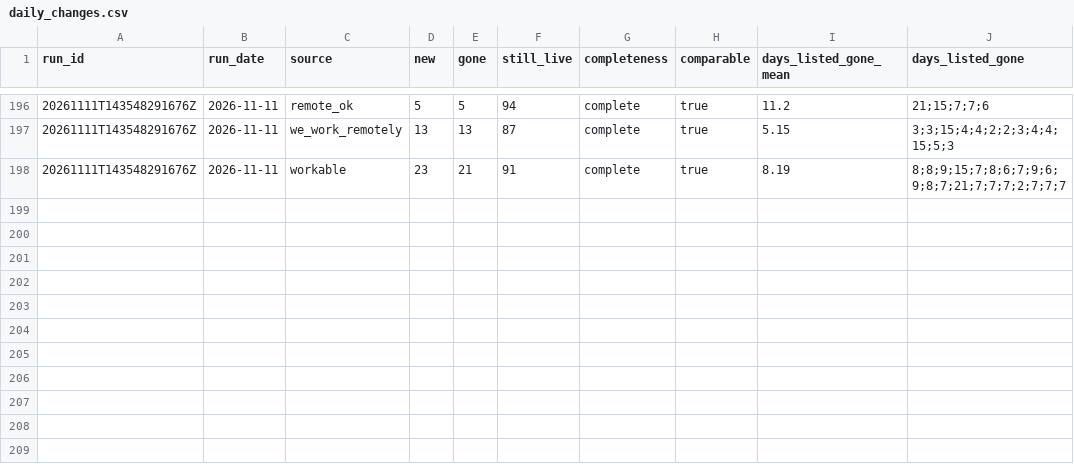
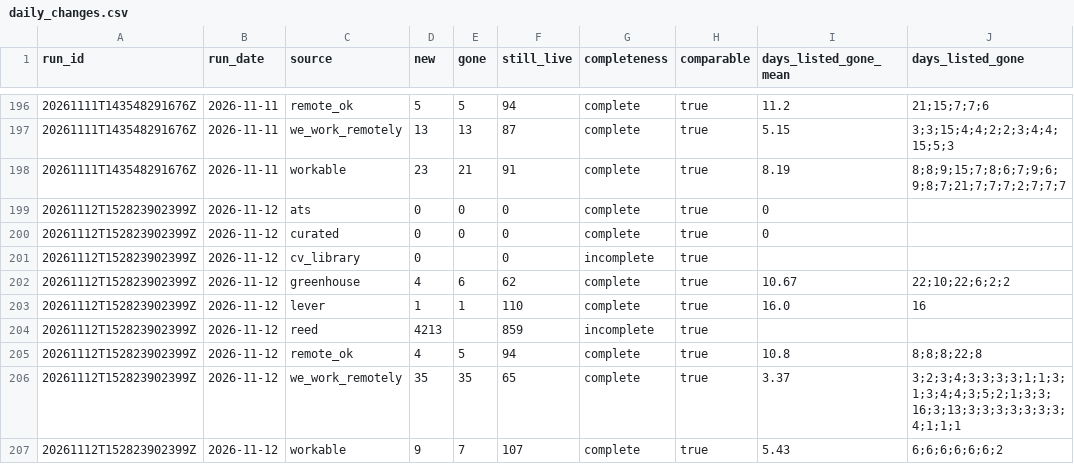
Before and after one commit to TidyWeb/SkillMatch, a CSV file: data/live_snapshots/history/daily_changes.csv, drawn as a sheet; only a part is shown, gaps mark what is left out.

```diff
--- a/data/live_snapshots/history/daily_changes.csv
+++ b/data/live_snapshots/history/daily_changes.csv
@@ -198 +198,10 @@ run_id,run_date,source,new,gone,still_live,completeness,comparable,days_listed_g
 20261111T143548291676Z,2026-11-11,workable,23,21,91,complete,true,8.19,8;8;9;15;7;8;6;7;9;6;9;8;7;21;7;7;7;2;7;7;7
+20261112T152823902399Z,2026-11-12,ats,0,0,0,complete,true,0,
+20261112T152823902399Z,2026-11-12,curated,0,0,0,complete,true,0,
+20261112T152823902399Z,2026-11-12,cv_library,0,,0,incomplete,true,,
+20261112T152823902399Z,2026-11-12,greenhouse,4,6,62,complete,true,10.67,22;10;22;6;2;2
+20261112T152823902399Z,2026-11-12,lever,1,1,110,complete,true,16.0,16
+20261112T152823902399Z,2026-11-12,reed,4213,,859,incomplete,true,,
+20261112T152823902399Z,2026-11-12,remote_ok,4,5,94,complete,true,10.8,8;8;8;22;8
+20261112T152823902399Z,2026-11-12,we_work_remotely,35,35,65,complete,true,3.37,3;2;3;4;3;3;3;3;1;1;3;1;3;4;4;3;5;2;1;3;3;16;3;13;3;3;3;3;3;3;3;4;1;1;1
+20261112T152823902399Z,2026-11-12,workable,9,7,107,complete,true,5.43,6;6;6;6;6;6;2
```
Also changed, not shown: 10 other files.
